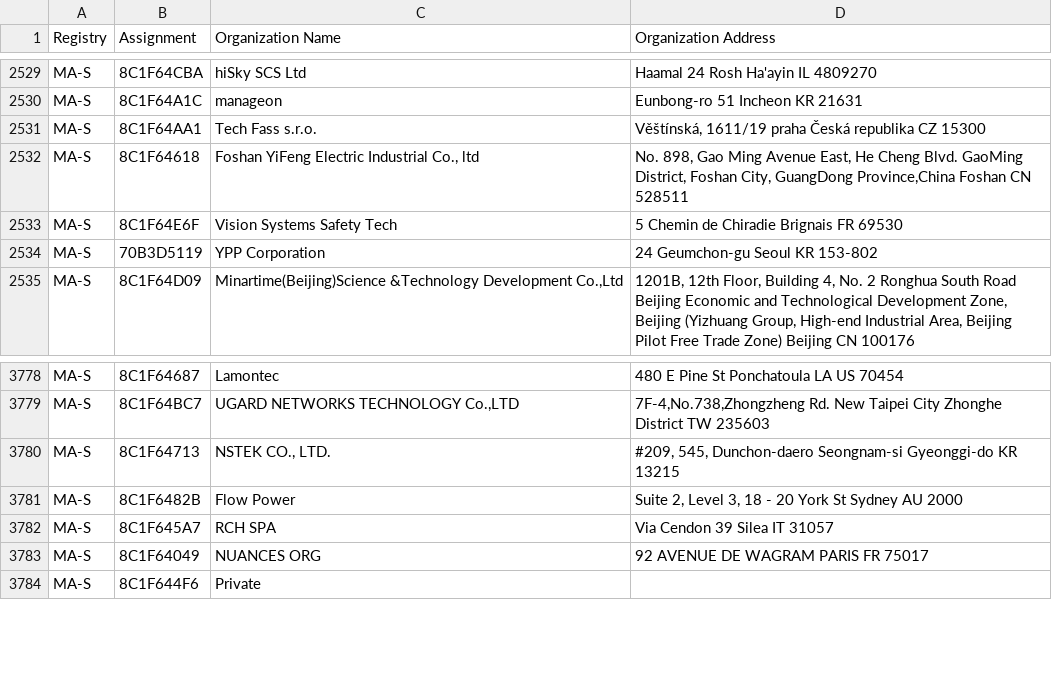
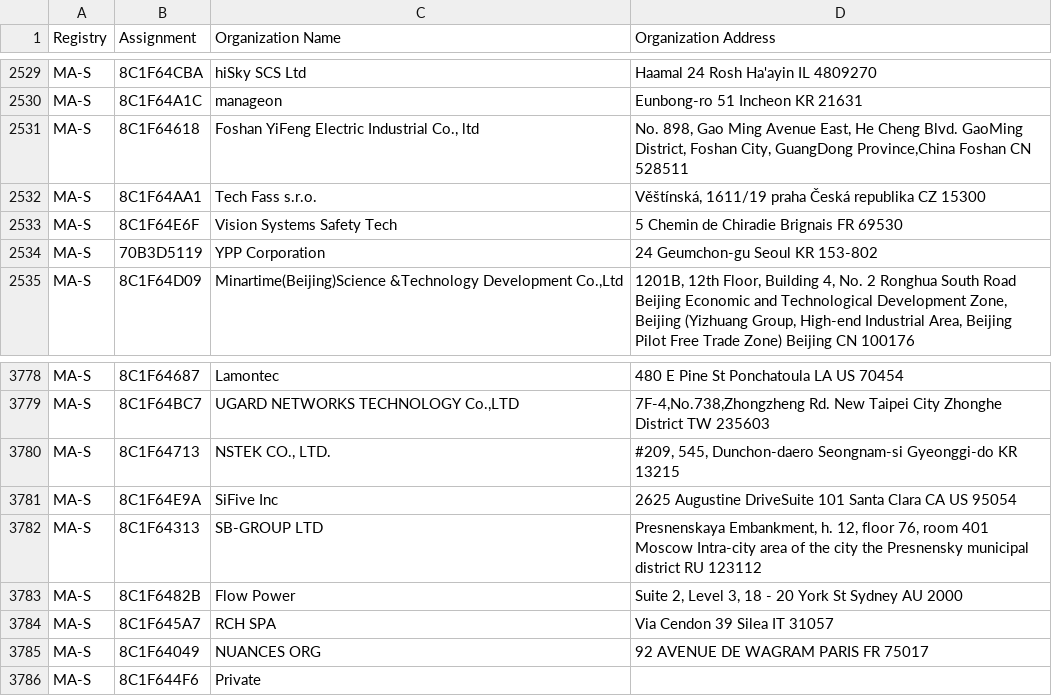
Before and after one commit to uxmansarwar/mac-address-vendor-database, a CSV file: data/raw/ma-s.csv, drawn as a sheet; only a part is shown, gaps mark what is left out.

```diff
--- a/data/raw/ma-s.csv
+++ b/data/raw/ma-s.csv
@@ -2530,4 +2530,4 @@ MA-S,8C1F64CBA,hiSky SCS Ltd,Haamal 24 Rosh Ha'ayin  IL 4809270
 MA-S,8C1F64A1C,manageon, Eunbong-ro 51 Incheon  KR 21631
+MA-S,8C1F64618,"Foshan YiFeng Electric Industrial Co., ltd","No. 898, Gao Ming Avenue East, He Cheng Blvd. GaoMing District, Foshan City, GuangDong Province,China Foshan  CN 528511 "
 MA-S,8C1F64AA1,Tech Fass s.r.o.,"Věštínská, 1611/19 praha Česká republika CZ 15300 "
-MA-S,8C1F64618,"Foshan YiFeng Electric Industrial Co., ltd","No. 898, Gao Ming Avenue East, He Cheng Blvd. GaoMing District, Foshan City, GuangDong Province,China Foshan  CN 528511 "
 MA-S,8C1F64E6F,Vision Systems Safety Tech,5 Chemin de Chiradie Brignais  FR 69530
@@ -3780,2 +3780,4 @@ MA-S,8C1F64BC7,"UGARD NETWORKS TECHNOLOGY Co.,LTD","7F-4,No.738,Zhongzheng Rd. N
 MA-S,8C1F64713,"NSTEK CO., LTD.","#209, 545, Dunchon-daero Seongnam-si Gyeonggi-do KR 13215 "
+MA-S,8C1F64E9A,SiFive Inc,2625 Augustine DriveSuite 101 Santa Clara CA US 95054
+MA-S,8C1F64313,SB-GROUP LTD,"Presnenskaya Embankment, h. 12, floor 76, room 401 Moscow Intra-city area of the city the Presnensky municipal district RU 123112 "
 MA-S,8C1F6482B,Flow Power,"Suite 2, Level 3, 18 - 20 York St Sydney  AU 2000 "
```
Also changed, not shown: data/raw/ma-m.csv, 2 other files.
